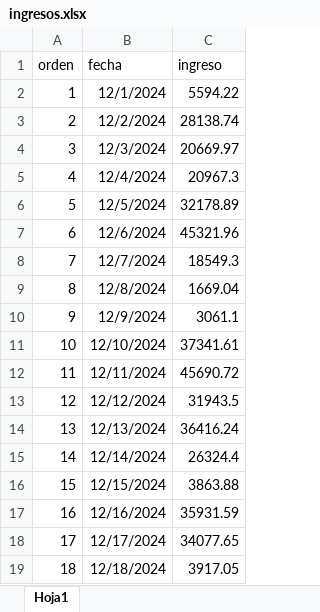
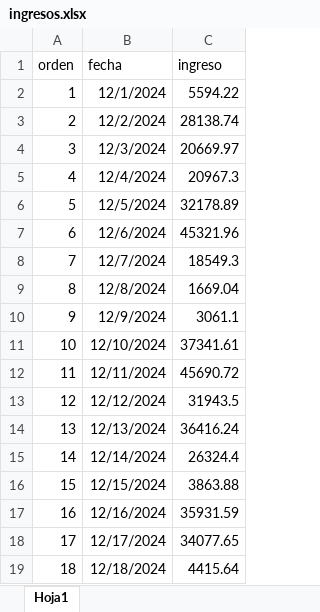
Before and after one commit to Pue223/backendtw, an Excel workbook: src/controller/ingresos.xlsx, sheet Hoja1, drawn as a sheet; values as stored, in another font and other column widths than the file's, no borders; the diff names each change by its address in the sheet, - before the commit and + after, or states it on an @@ line.

```diff
--- a/src/controller/ingresos.xlsx (sheet Hoja1)
+++ b/src/controller/ingresos.xlsx (sheet Hoja1)
-C19 (ingreso): 3917.05
+C19 (ingreso): 4415.64
```
Also changed, not shown: src/controller/archivo.xlsx.
